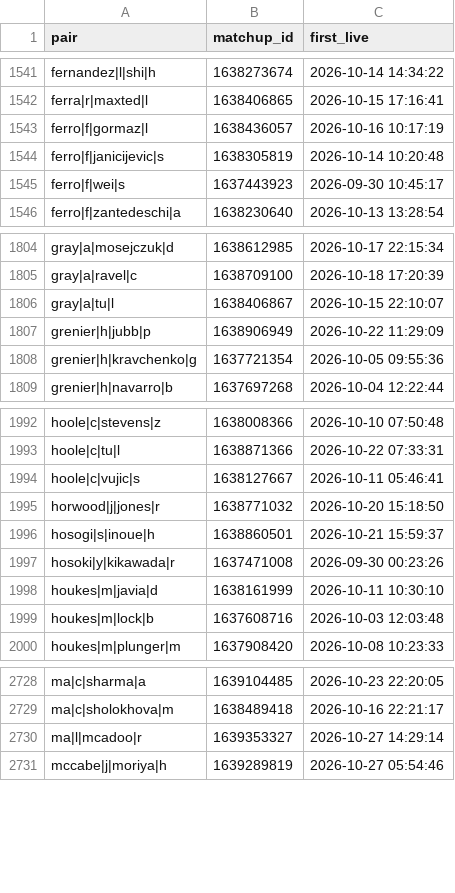
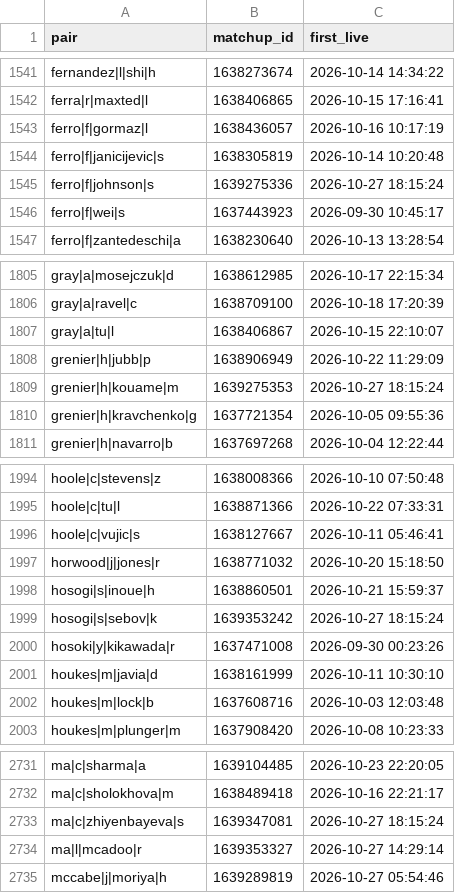
Before and after one commit to Teemotaij/pinnacle-board, a CSV file: board/pin_live.csv, drawn as a sheet; only a part is shown, gaps mark what is left out; the diff names each change by its address in the sheet, - before the commit and + after, or states it on an @@ line.

```diff
--- a/board/pin_live.csv
+++ b/board/pin_live.csv
+row 1545: ferro|f|johnson|s | 1639275336 | 2026-10-27 18:15:24
+row 1809: grenier|h|kouame|m | 1639275353 | 2026-10-27 18:15:24
+row 1999: hosogi|s|sebov|k | 1639353242 | 2026-10-27 18:15:24
+row 2733: ma|c|zhiyenbayeva|s | 1639347081 | 2026-10-27 18:15:24
```
Also changed, not shown: board/pin_close.csv, 3 other files.
